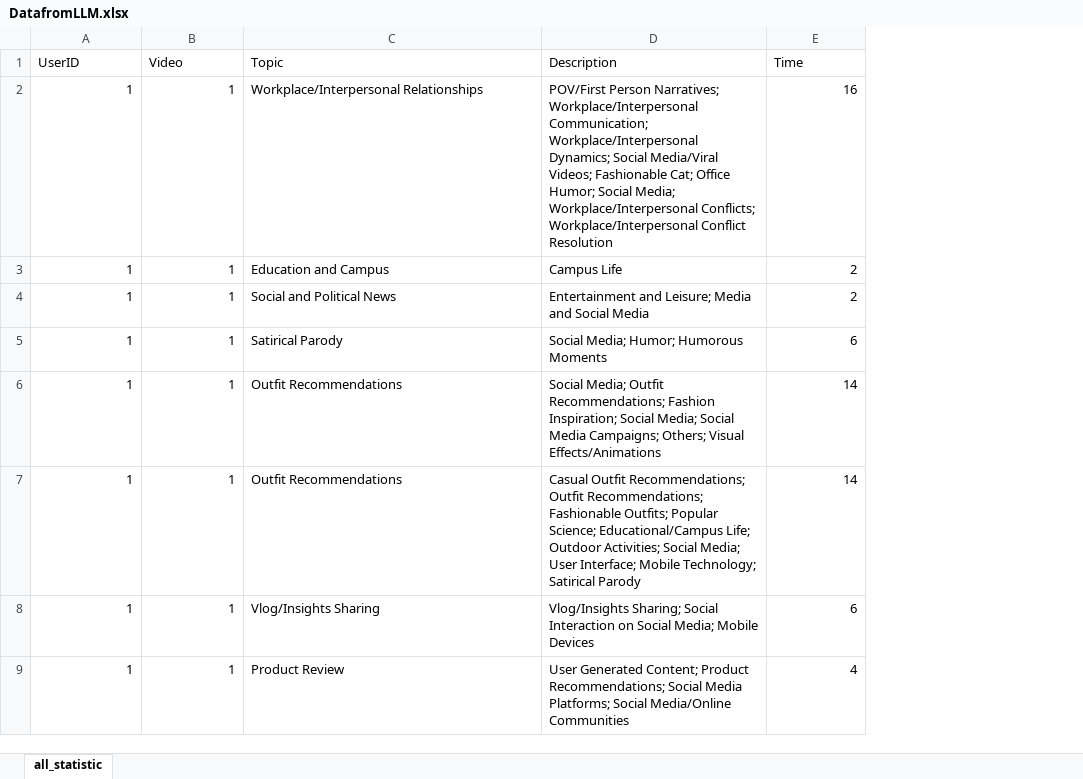
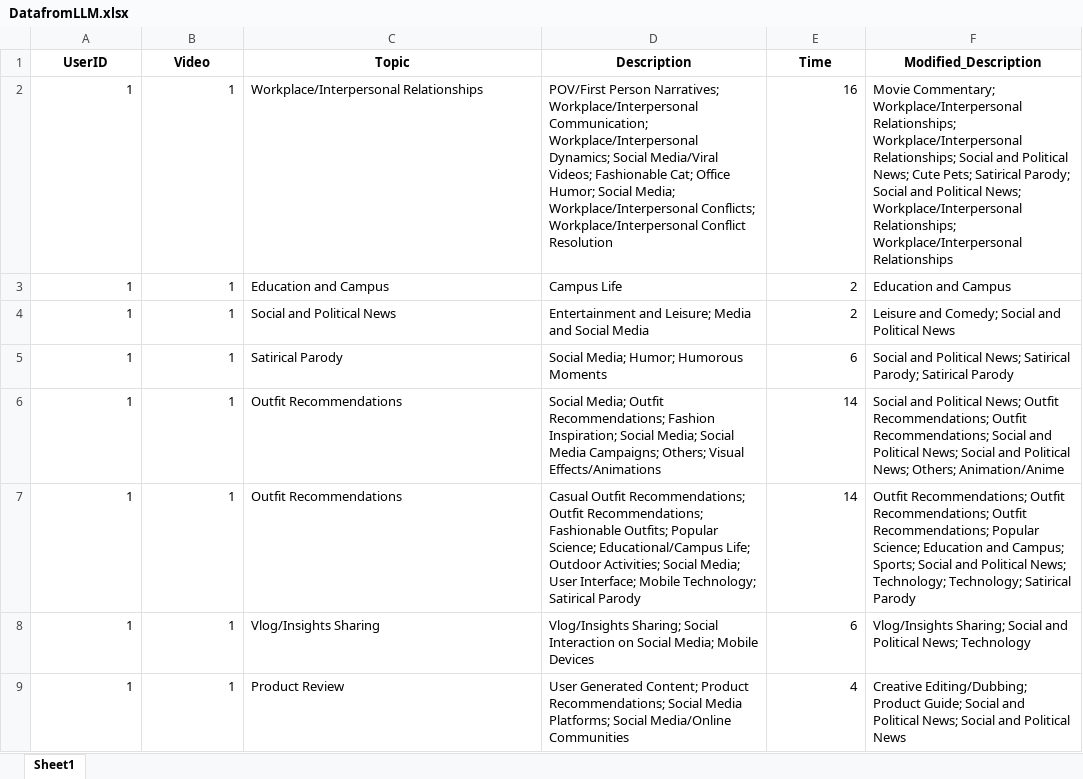
Before and after one commit to dengxw66/MKT_data_mining, an Excel workbook: Multimodal/image2text/accuracy/DatafromLLM.xlsx, sheet Sheet1, drawn as a sheet; only a part is shown; values as stored, in another font and other column widths than the file's, no borders; the diff names each change by its address in the sheet, - before the commit and + after, or states it on an @@ line.

Commit message:
multi match

```diff
--- a/Multimodal/image2text/accuracy/DatafromLLM.xlsx (sheet Sheet1)
+++ b/Multimodal/image2text/accuracy/DatafromLLM.xlsx (sheet Sheet1)
-sheet tab: all_statistic
+sheet tab: Sheet1
+column F (Modified_Description), rows 2-9: Movie Commentary; Workplace/Interpersonal Relationships; Workplace/Interpersonal Relationships; Social and Political News; Cute Pets; Satirical Parody; Social and Political News; Workplace/Interpersonal Relationships; Workplace/Interpersonal Relationships | Education and Campus | Leisure and Comedy; Social and Political News | Social and Political News; Satirical Parody; Satirical Parody | Social and Political News; Outfit Recommendations; Outfit Recommendations; Social and Political News; Social and Political News; Others; Animation/Anime | Outfit Recommendations; Outfit Recommendations; Outfit Recommendations; Popular Science; Education and Campus; Sports; Social and Political News; Technology; Technology; Satirical Parody | Vlog/Insights Sharing; Social and Political News; Technology | Creative Editing/Dubbing; Product Guide; Social and Political News; Social and Political News
@@ A1:E1 bold: off → on, alignment: left → center @@
```
Also changed, not shown: 13 other files.
